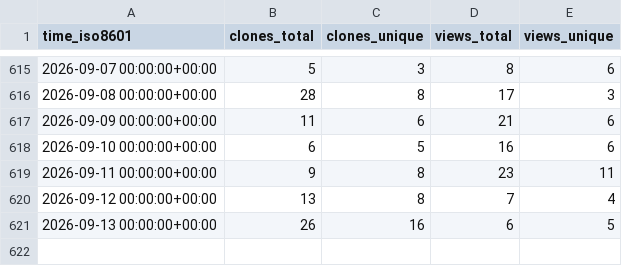
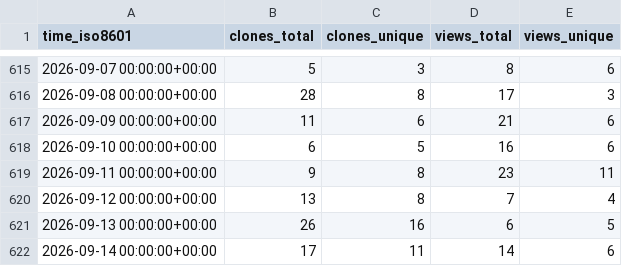
Before and after one commit to rpomponio/neuroHarmonize, a CSV file: rpomponio/neuroHarmonize/ghrs-data/views_clones_aggregate.csv, drawn as a sheet; only a part is shown, gaps mark what is left out; the diff names each change by its address in the sheet, - before the commit and + after, or states it on an @@ line.

```diff
--- a/rpomponio/neuroHarmonize/ghrs-data/views_clones_aggregate.csv
+++ b/rpomponio/neuroHarmonize/ghrs-data/views_clones_aggregate.csv
+row 622: 2026-09-14 00:00:00+00:00 | 17 | 11 | 14 | 6
```
Also changed, not shown: 1 other file.
